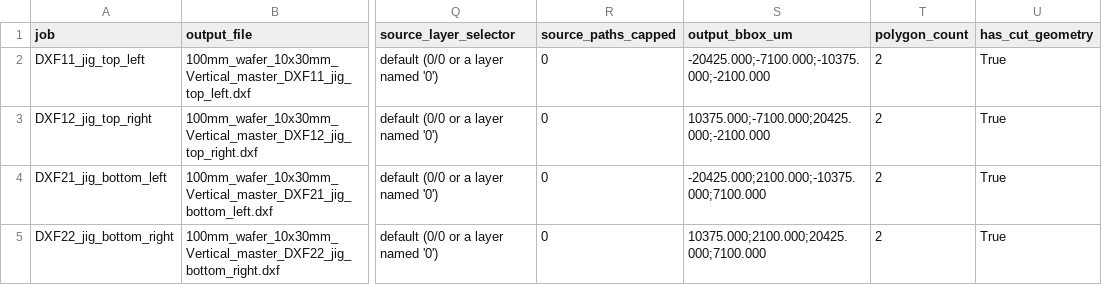
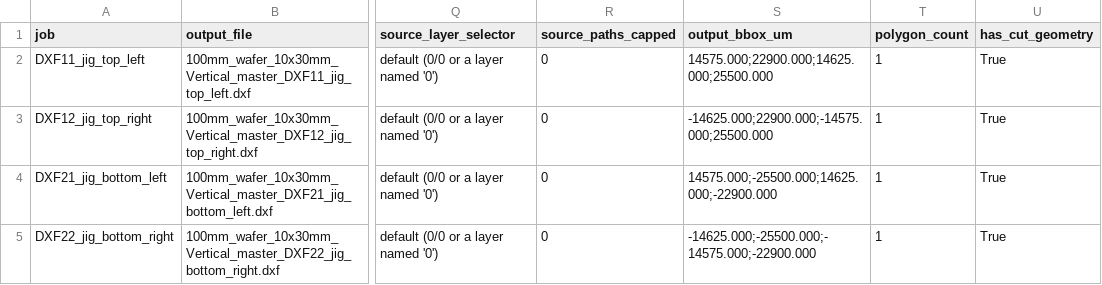
Before and after one commit to ryanscott2/UV-Laser-Singulation, a CSV file: output/DXFs/080826_AlignmentTest_5mm/BuildLogs/Vertical/100mm_wafer_10x30mm_Vertical_master_window_manifest.csv, drawn as a sheet; only a part is shown, gaps mark what is left out; the diff names each change by its address in the sheet, - before the commit and + after, or states it on an @@ line.

```diff
--- a/output/DXFs/080826_AlignmentTest_5mm/BuildLogs/Vertical/100mm_wafer_10x30mm_Vertical_master_window_manifest.csv
+++ b/output/DXFs/080826_AlignmentTest_5mm/BuildLogs/Vertical/100mm_wafer_10x30mm_Vertical_master_window_manifest.csv
-S2 (output_bbox_um): -20425.000;-7100.000;-10375.000;-2100.000
+S2 (output_bbox_um): 14575.000;22900.000;14625.000;25500.000
-T2:T5 (polygon_count): 2
+T2:T5 (polygon_count): 1
-S3 (output_bbox_um): 10375.000;-7100.000;20425.000;-2100.000
+S3 (output_bbox_um): -14625.000;22900.000;-14575.000;25500.000
-S4 (output_bbox_um): -20425.000;2100.000;-10375.000;7100.000
+S4 (output_bbox_um): 14575.000;-25500.000;14625.000;-22900.000
-S5 (output_bbox_um): 10375.000;2100.000;20425.000;7100.000
+S5 (output_bbox_um): -14625.000;-25500.000;-14575.000;-22900.000
```
Also changed, not shown: output/DXFs/080826_AlignmentTest_5mm/BuildLogs/Horizontal/100mm_wafer_10x30mm_Horizontal_master_window_manifest.csv, 18 other files.
